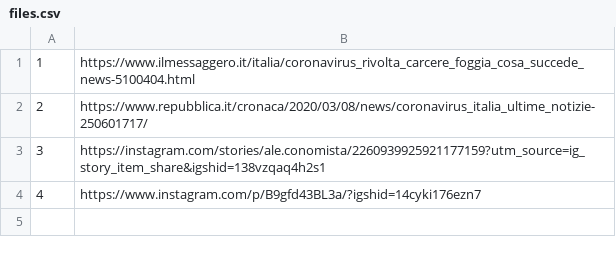
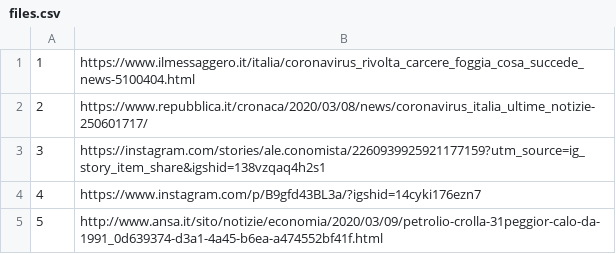
Before and after one commit to alexcascavilla/Corona-files, a CSV file: files.csv, drawn as a sheet; the diff names each change by its address in the sheet, - before the commit and + after, or states it on an @@ line.

Commit message:
Update files.csv

```diff
--- a/files.csv
+++ b/files.csv
+row 5: 5 | http://www.ansa.it/sito/notizie/economia/2020/03/09/petrolio-crolla-31peggior-calo-da-1991_0d639374-d3a1-4a45-b6ea-a474552bf41f.html
```
